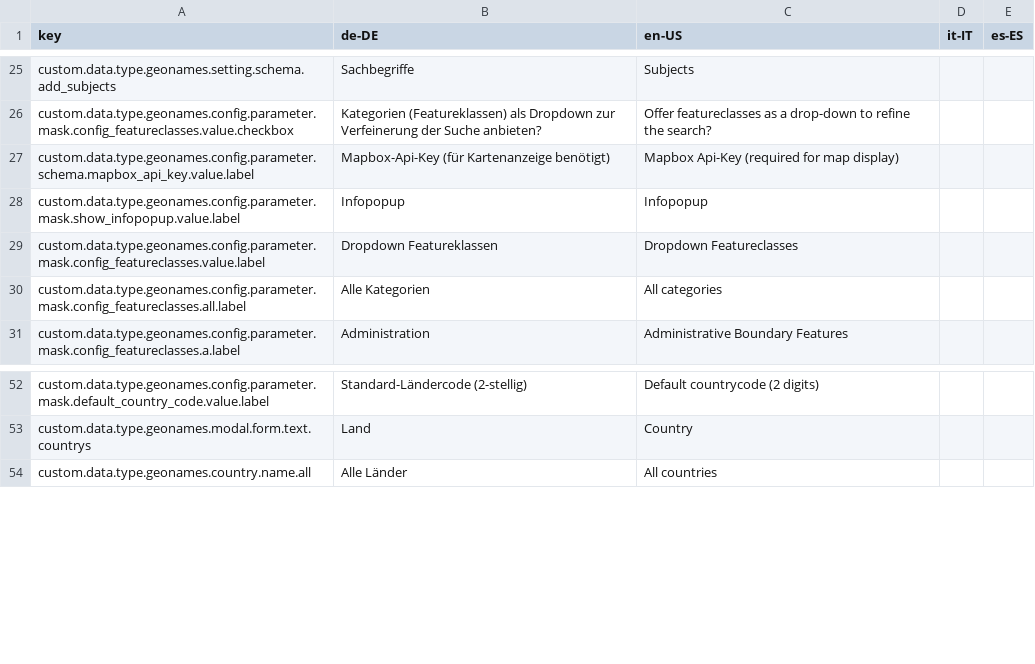
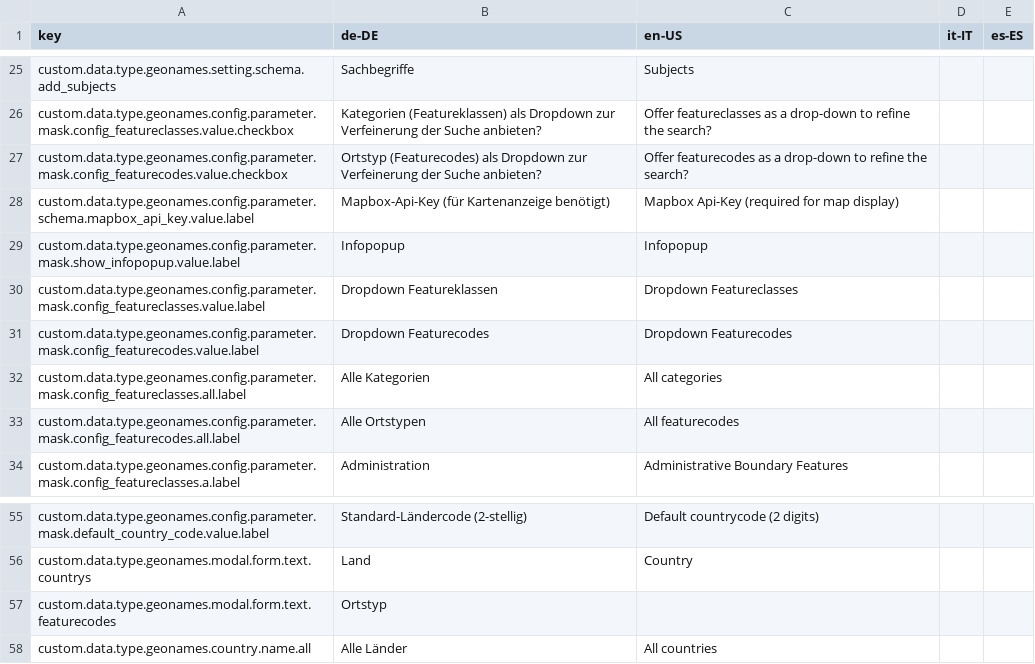
Before and after one commit to programmfabrik/easydb-custom-data-type-geonames, a CSV file: l10n/custom-data-type-geonames.csv, drawn as a sheet; only a part is shown, gaps mark what is left out.

Commit message:
added featurecodes-dropdown

```diff
--- a/l10n/custom-data-type-geonames.csv
+++ b/l10n/custom-data-type-geonames.csv
@@ -26,2 +26,3 @@ custom.data.type.geonames.setting.schema.add_subjects,Sachbegriffe,Subjects,,
 custom.data.type.geonames.config.parameter.mask.config_featureclasses.value.checkbox,Kategorien (Featureklassen) als Dropdown zur Verfeinerung der Suche anbieten?,Offer featureclasses as a drop-down to refine the search?,,
+custom.data.type.geonames.config.parameter.mask.config_featurecodes.value.checkbox,Ortstyp (Featurecodes) als Dropdown zur Verfeinerung der Suche anbieten?,Offer featurecodes as a drop-down to refine the search?,,
 custom.data.type.geonames.config.parameter.schema.mapbox_api_key.value.label,Mapbox-Api-Key (für Kartenanzeige benötigt),Mapbox Api-Key (required for map display),,
@@ -29,3 +30,5 @@ custom.data.type.geonames.config.parameter.mask.show_infopopup.value.label,Infop
 custom.data.type.geonames.config.parameter.mask.config_featureclasses.value.label,Dropdown Featureklassen,Dropdown Featureclasses,,
+custom.data.type.geonames.config.parameter.mask.config_featurecodes.value.label,Dropdown Featurecodes,Dropdown Featurecodes,,
 custom.data.type.geonames.config.parameter.mask.config_featureclasses.all.label,Alle Kategorien,All categories,,
+custom.data.type.geonames.config.parameter.mask.config_featurecodes.all.label,Alle Ortstypen,All featurecodes,,
 custom.data.type.geonames.config.parameter.mask.config_featureclasses.a.label,Administration,Administrative Boundary Features,,
@@ -53,2 +56,3 @@ custom.data.type.geonames.config.parameter.mask.default_country_code.value.label
 custom.data.type.geonames.modal.form.text.countrys,Land,Country,,
+custom.data.type.geonames.modal.form.text.featurecodes,Ortstyp
 custom.data.type.geonames.country.name.all,Alle Länder, All countries
```
Also changed, not shown: 3 other files.
